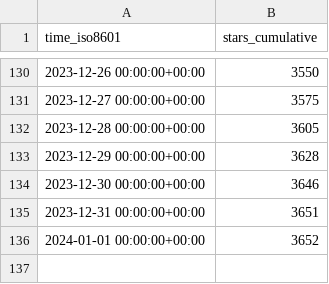
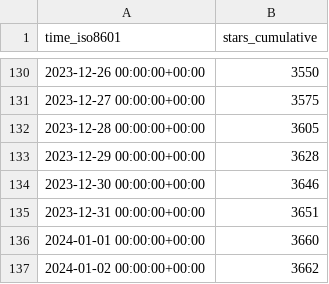
Before and after one commit to hokhyk/superduperdb, a CSV file: SuperDuperDB/superduperdb/ghrs-data/stargazers.csv, drawn as a sheet; only a part is shown, gaps mark what is left out.

```diff
--- a/SuperDuperDB/superduperdb/ghrs-data/stargazers.csv
+++ b/SuperDuperDB/superduperdb/ghrs-data/stargazers.csv
@@ -135,2 +135,3 @@ time_iso8601,stars_cumulative
 2023-12-31 00:00:00+00:00,3651
-2024-01-01 00:00:00+00:00,3652
+2024-01-01 00:00:00+00:00,3660
+2024-01-02 00:00:00+00:00,3662
```
